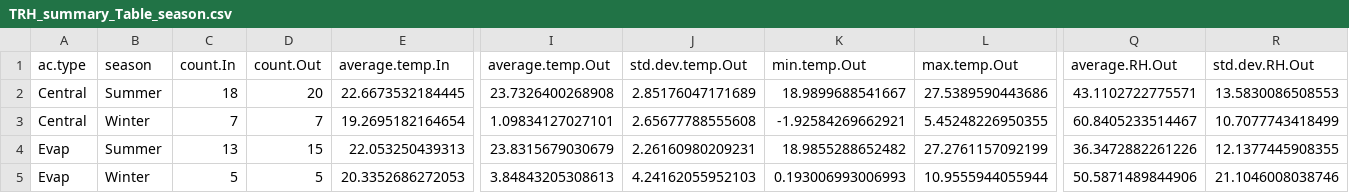
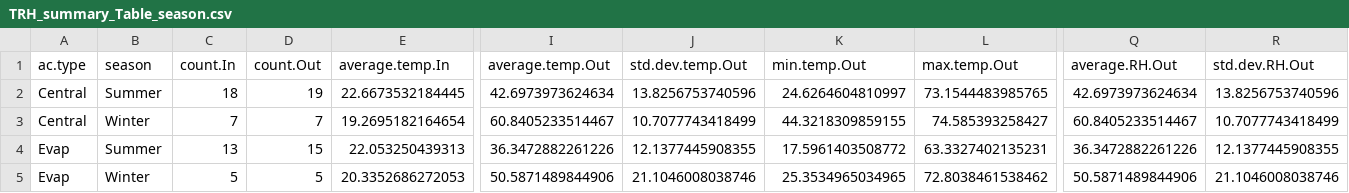
Before and after one commit to darrell-sonntag/EvapCoolerUtahCounty, a CSV file: Data/Processed Data/TRH_summary_Table_season.csv, drawn as a sheet; only a part is shown, gaps mark what is left out; the diff names each change by its address in the sheet, - before the commit and + after, or states it on an @@ line.

```diff
--- a/Data/Processed Data/TRH_summary_Table_season.csv
+++ b/Data/Processed Data/TRH_summary_Table_season.csv
-D2 (count.Out): 20
+D2 (count.Out): 19
-I2 (average.temp.Out): 23.7326400268908
+I2 (average.temp.Out): 42.6973973624634
-J2 (std.dev.temp.Out): 2.85176047171689
+J2 (std.dev.temp.Out): 13.8256753740596
-K2 (min.temp.Out): 18.9899688541667
+K2 (min.temp.Out): 24.6264604810997
-L2 (max.temp.Out): 27.5389590443686
+L2 (max.temp.Out): 73.1544483985765
-Q2 (average.RH.Out): 43.1102722775571
+Q2 (average.RH.Out): 42.6973973624634
-R2 (std.dev.RH.Out): 13.5830086508553
+R2 (std.dev.RH.Out): 13.8256753740596
-I3 (average.temp.Out): 1.09834127027101
+I3 (average.temp.Out): 60.8405233514467
-J3 (std.dev.temp.Out): 2.65677788555608
+J3 (std.dev.temp.Out): 10.7077743418499
-K3 (min.temp.Out): -1.92584269662921
+K3 (min.temp.Out): 44.3218309859155
-L3 (max.temp.Out): 5.45248226950355
+L3 (max.temp.Out): 74.585393258427
-I4 (average.temp.Out): 23.8315679030679
+I4 (average.temp.Out): 36.3472882261226
-J4 (std.dev.temp.Out): 2.26160980209231
+J4 (std.dev.temp.Out): 12.1377445908355
-K4 (min.temp.Out): 18.9855288652482
+K4 (min.temp.Out): 17.5961403508772
-L4 (max.temp.Out): 27.2761157092199
+L4 (max.temp.Out): 63.3327402135231
-I5 (average.temp.Out): 3.84843205308613
+I5 (average.temp.Out): 50.5871489844906
-J5 (std.dev.temp.Out): 4.24162055952103
+J5 (std.dev.temp.Out): 21.1046008038746
-K5 (min.temp.Out): 0.193006993006993
+K5 (min.temp.Out): 25.3534965034965
-L5 (max.temp.Out): 10.9555944055944
+L5 (max.temp.Out): 72.8038461538462
```
Also changed, not shown: Processed Data/EvapCooler.summary.csv, Processed Data/TRH_Summary.csv, 8 other files.
